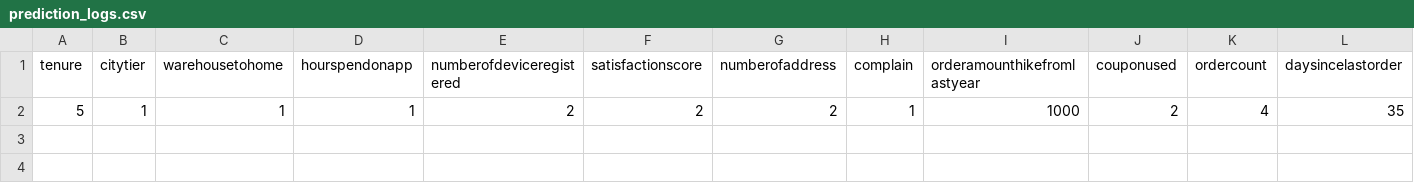
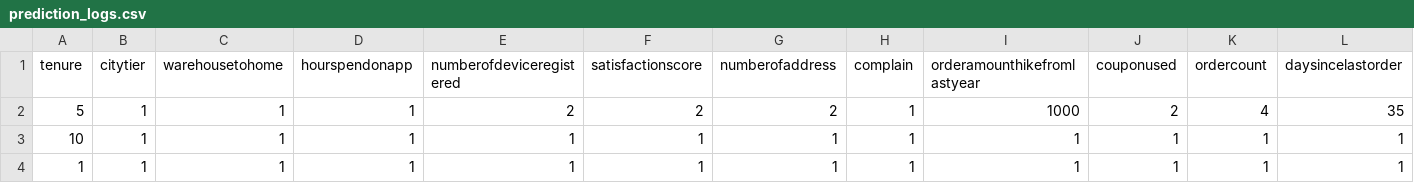
Before and after one commit to Decadent-tech/customer-churn, a CSV file: prediction_logs.csv, drawn as a sheet; only a part is shown; rows hold the shown columns only; the diff names each change by its address in the sheet, - before the commit and + after, or states it on an @@ line.

```diff
--- a/prediction_logs.csv
+++ b/prediction_logs.csv
+row 3: 10 | 1 | 1 | 1 | 1 | 1 | 1 | 1 | 1 | 1 | 1 | 1
+row 4: 1 | 1 | 1 | 1 | 1 | 1 | 1 | 1 | 1 | 1 | 1 | 1
```
Also changed, not shown: 5 other files.
